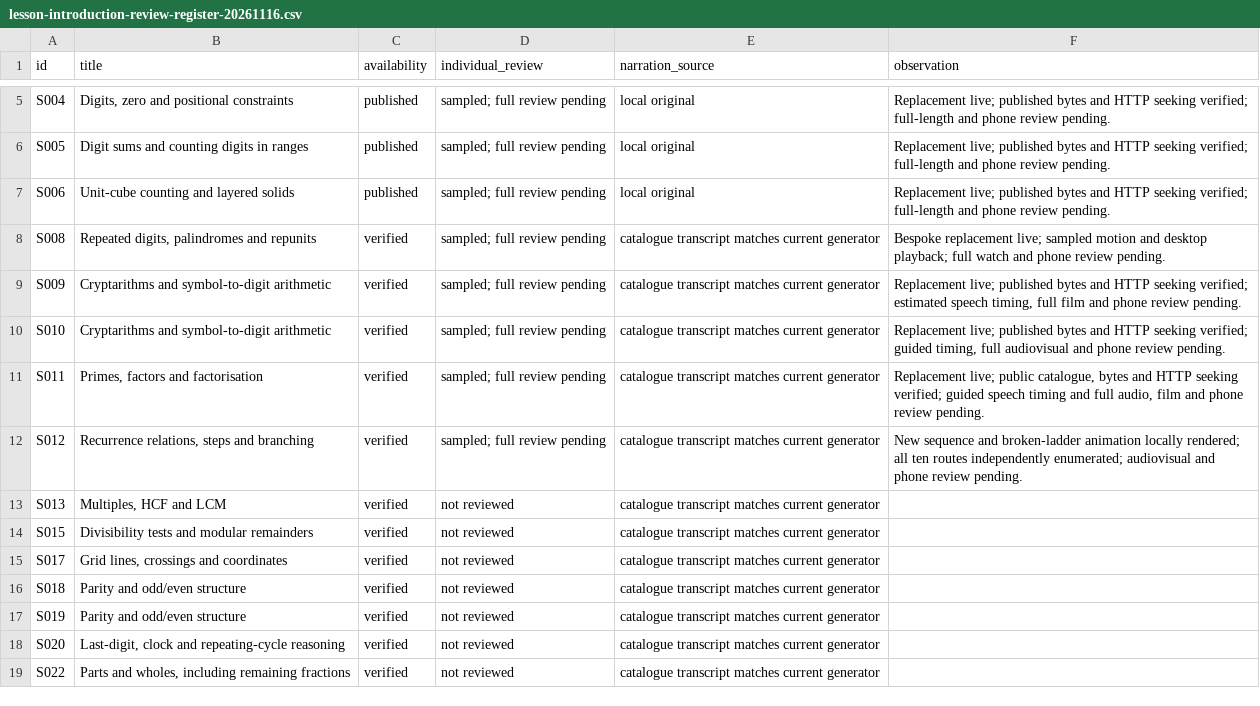
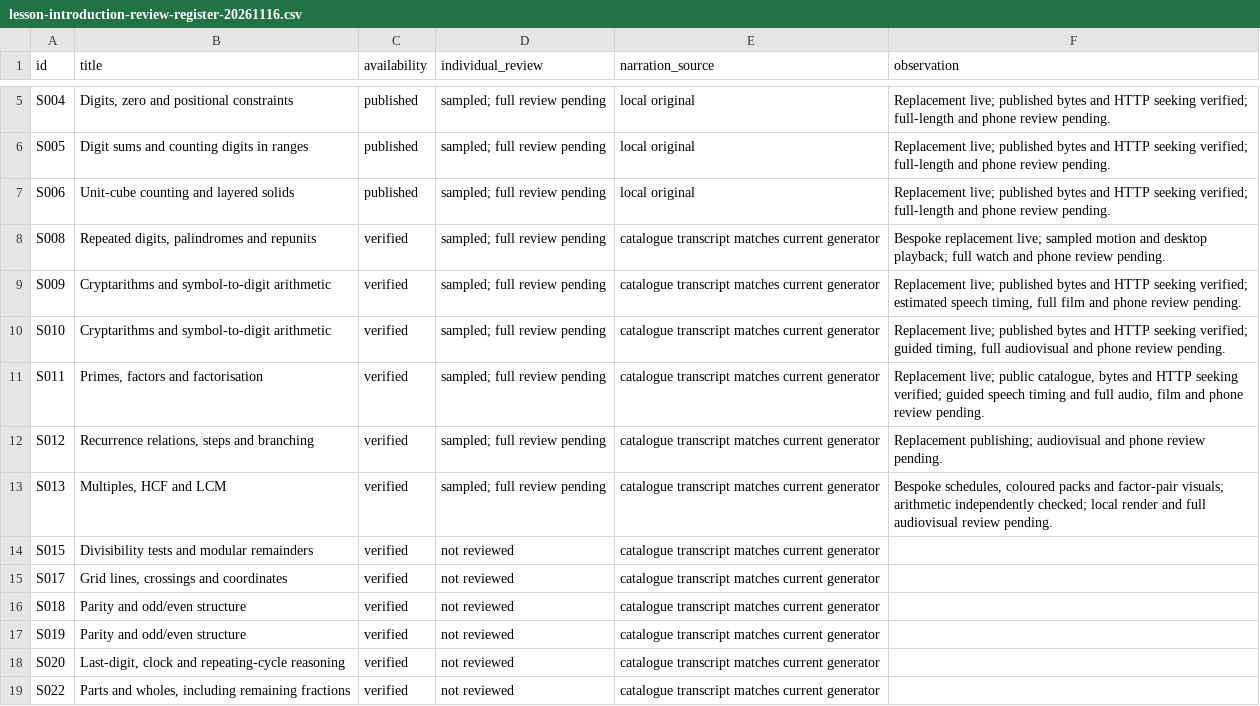
Before and after one commit to SimonRJ/-summit-one-narrator, a CSV file: docs/lesson-introduction-review-register-20261116.csv, drawn as a sheet; only a part is shown, gaps mark what is left out.

Commit message:
Build lesson 13 schedules and equal-packs animation

```diff
--- a/docs/lesson-introduction-review-register-20261116.csv
+++ b/docs/lesson-introduction-review-register-20261116.csv
@@ -11,4 +11,4 @@ S010,Cryptarithms and symbol-to-digit arithmetic,verified,sampled; full review p
 S011,"Primes, factors and factorisation",verified,sampled; full review pending,catalogue transcript matches current generator,"Replacement live; public catalogue, bytes and HTTP seeking verified; guided speech timing and full audio, film and phone review pending."
-S012,"Recurrence relations, steps and branching",verified,sampled; full review pending,catalogue transcript matches current generator,New sequence and broken-ladder animation locally rendered; all ten routes independently enumerated; audiovisual and phone review pending.
-S013,"Multiples, HCF and LCM",verified,not reviewed,catalogue transcript matches current generator,
+S012,"Recurrence relations, steps and branching",verified,sampled; full review pending,catalogue transcript matches current generator,Replacement publishing; audiovisual and phone review pending.
+S013,"Multiples, HCF and LCM",verified,sampled; full review pending,catalogue transcript matches current generator,"Bespoke schedules, coloured packs and factor-pair visuals; arithmetic independently checked; local render and full audiovisual review pending."
 S015,Divisibility tests and modular remainders,verified,not reviewed,catalogue transcript matches current generator,
```
Also changed, not shown: 5 other files.
